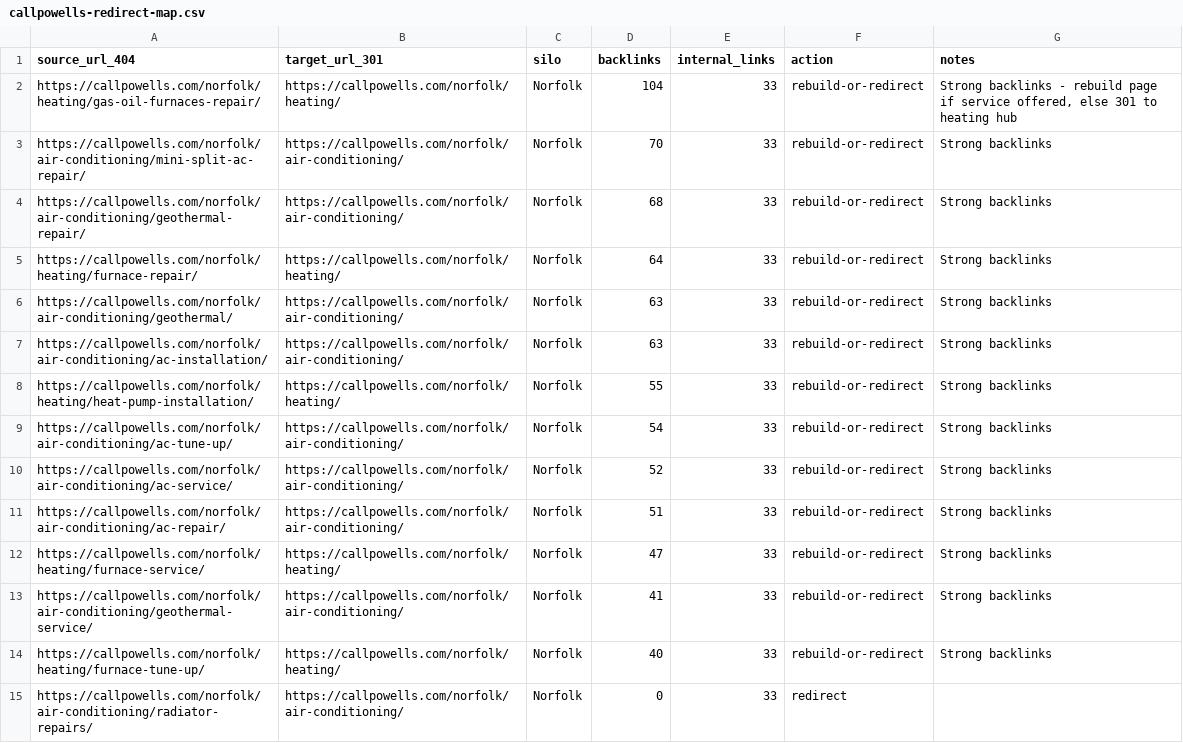
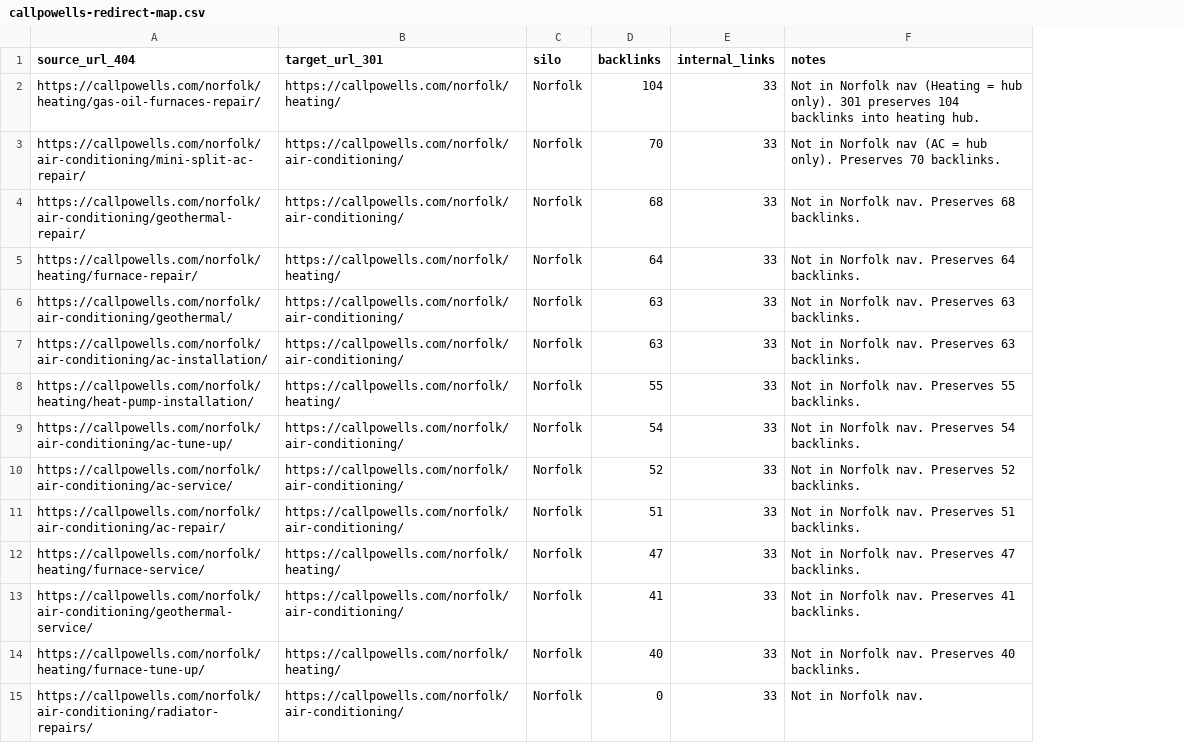
Before and after one commit to primedigitalseo/work-repo, a CSV file: callpowells-cleanup/callpowells-redirect-map.csv, drawn as a sheet; only a part is shown; removed rows and columns are numbered as before the commit, all else as after; the diff covers the shown part only; the diff names each change by its address in the sheet, - before the commit and + after, or states it on an @@ line.

```diff
--- a/callpowells-cleanup/callpowells-redirect-map.csv
+++ b/callpowells-cleanup/callpowells-redirect-map.csv
-column F (action), rows 2-15: rebuild-or-redirect | rebuild-or-redirect | rebuild-or-redirect | rebuild-or-redirect | rebuild-or-redirect | rebuild-or-redirect | rebuild-or-redirect | rebuild-or-redirect | rebuild-or-redirect | rebuild-or-redirect | rebuild-or-redirect | rebuild-or-redirect | rebuild-or-redirect | redirect
-F2 (notes): Strong backlinks - rebuild page if service offered, else 301 to heating hub
+F2 (notes): Not in Norfolk nav (Heating = hub only). 301 preserves 104 backlinks into heating hub.
-F3 (notes): Strong backlinks
+F3 (notes): Not in Norfolk nav (AC = hub only). Preserves 70 backlinks.
-F4 (notes): Strong backlinks
+F4 (notes): Not in Norfolk nav. Preserves 68 backlinks.
-F5 (notes): Strong backlinks
+F5 (notes): Not in Norfolk nav. Preserves 64 backlinks.
-F6:F7 (notes): Strong backlinks
+F6:F7 (notes): Not in Norfolk nav. Preserves 63 backlinks.
-F8 (notes): Strong backlinks
+F8 (notes): Not in Norfolk nav. Preserves 55 backlinks.
-F9 (notes): Strong backlinks
+F9 (notes): Not in Norfolk nav. Preserves 54 backlinks.
-F10 (notes): Strong backlinks
+F10 (notes): Not in Norfolk nav. Preserves 52 backlinks.
-F11 (notes): Strong backlinks
+F11 (notes): Not in Norfolk nav. Preserves 51 backlinks.
-F12 (notes): Strong backlinks
+F12 (notes): Not in Norfolk nav. Preserves 47 backlinks.
-F13 (notes): Strong backlinks
+F13 (notes): Not in Norfolk nav. Preserves 41 backlinks.
-F14 (notes): Strong backlinks
+F14 (notes): Not in Norfolk nav. Preserves 40 backlinks.
-F15 (notes): (empty)
+F15 (notes): Not in Norfolk nav.
```
Also changed, not shown: 89 edited cells elsewhere in this file, 2 other files.
